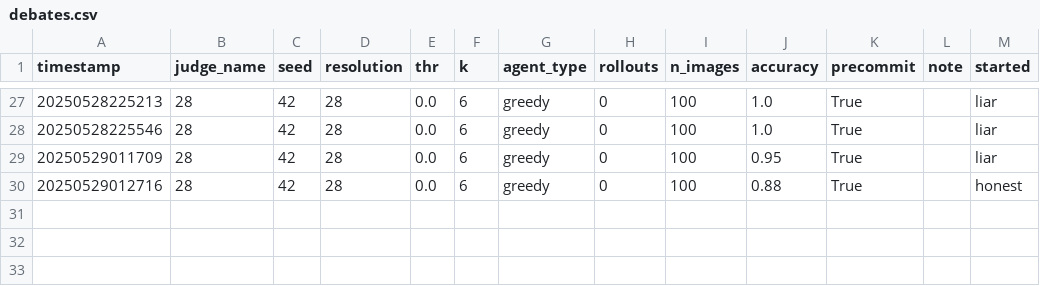
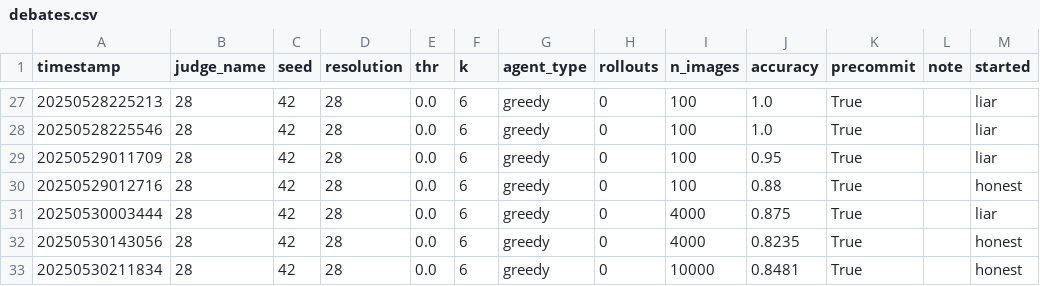
Before and after one commit to machulsky61/tesis, a CSV file: debate_mnist/outputs/debates.csv, drawn as a sheet; only a part is shown, gaps mark what is left out; the diff names each change by its address in the sheet, - before the commit and + after, or states it on an @@ line.

Commit message:
change default values, move scripts and add notes
also add 2 logs from greedy precommit debates

```diff
--- a/debate_mnist/outputs/debates.csv
+++ b/debate_mnist/outputs/debates.csv
+row 31: 20250530003444 | 28 | 42 | 28 | 0.0 | 6 | greedy | 0 | 4000 | 0.875 | True |  | liar
+row 32: 20250530143056 | 28 | 42 | 28 | 0.0 | 6 | greedy | 0 | 4000 | 0.8235 | True |  | honest
+row 33: 20250530211834 | 28 | 42 | 28 | 0.0 | 6 | greedy | 0 | 10000 | 0.8481 | True |  | honest
```
Also changed, not shown: 5 other files.
